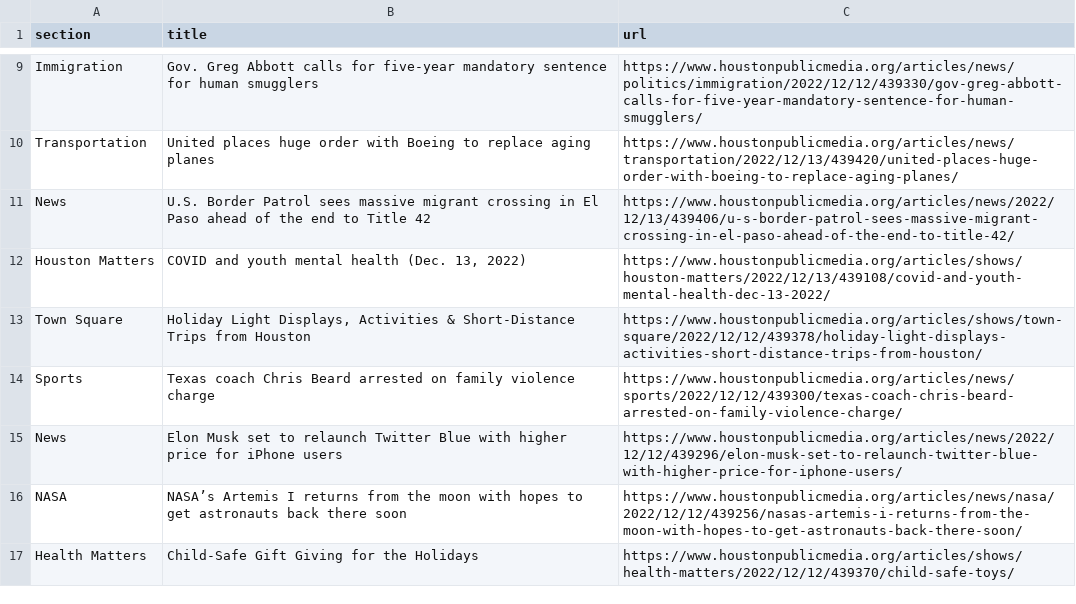
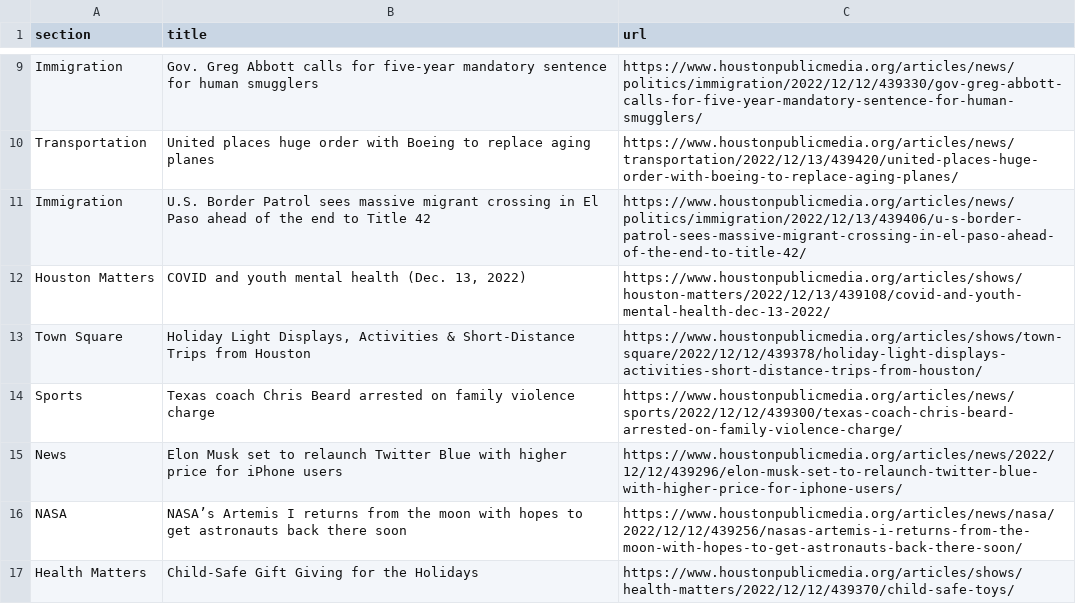
Before and after one commit to js5966/auto_run, a CSV file: npr.csv, drawn as a sheet; only a part is shown, gaps mark what is left out.

```diff
--- a/npr.csv
+++ b/npr.csv
@@ -10,3 +10,3 @@ Immigration,Gov. Greg Abbott calls for five-year mandatory sentence for human sm
 Transportation,United places huge order with Boeing to replace aging planes,https://www.houstonpublicmedia.org/articles/news/transportation/2022/12/13/439420/united-places-huge-order-with-boeing-to-replace-aging-planes/
-News,U.S. Border Patrol sees massive migrant crossing in El Paso ahead of the end to Title 42,https://www.houstonpublicmedia.org/articles/news/2022/12/13/439406/u-s-border-patrol-sees-massive-migrant-crossing-in-el-paso-ahead-of-the-end-to-title-42/
+Immigration,U.S. Border Patrol sees massive migrant crossing in El Paso ahead of the end to Title 42,https://www.houstonpublicmedia.org/articles/news/politics/immigration/2022/12/13/439406/u-s-border-patrol-sees-massive-migrant-crossing-in-el-paso-ahead-of-the-end-to-title-42/
 Houston Matters,"COVID and youth mental health (Dec. 13, 2022)",https://www.houstonpublicmedia.org/articles/shows/houston-matters/2022/12/13/439108/covid-and-youth-mental-health-dec-13-2022/
```
